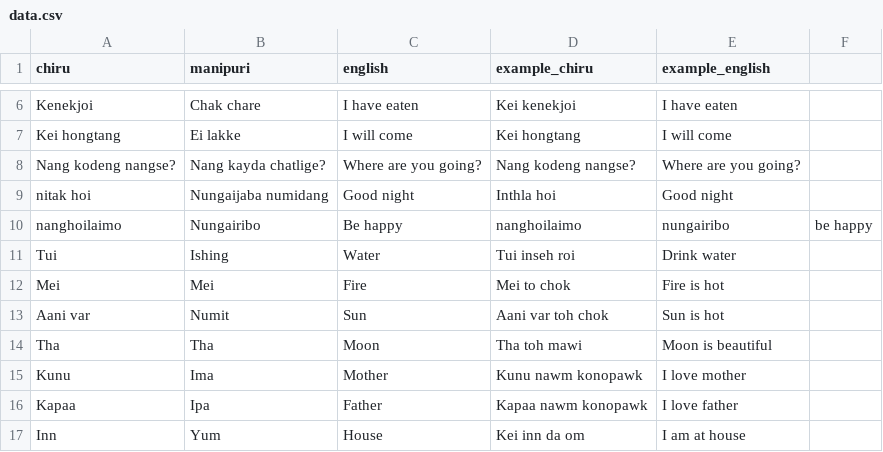
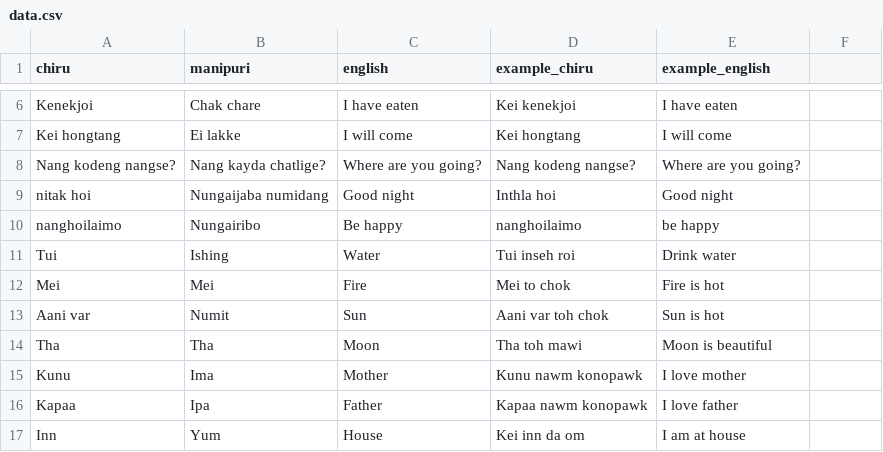
Before and after one commit to angirchiru/Chiru-Dictionary, a CSV file: data.csv, drawn as a sheet; only a part is shown, gaps mark what is left out.

Commit message:
Update data.csv

```diff
--- a/data.csv
+++ b/data.csv
@@ -9,3 +9,3 @@ Nang kodeng nangse?,Nang kayda chatlige?,Where are you going?,Nang kodeng nangse
 nitak hoi,Nungaijaba numidang,Good night,Inthla hoi,Good night
-nanghoilaimo,Nungairibo,Be happy,nanghoilaimo,nungairibo,be happy
+nanghoilaimo,Nungairibo,Be happy,nanghoilaimo,be happy
 Tui,Ishing,Water,Tui inseh roi,Drink water
```
